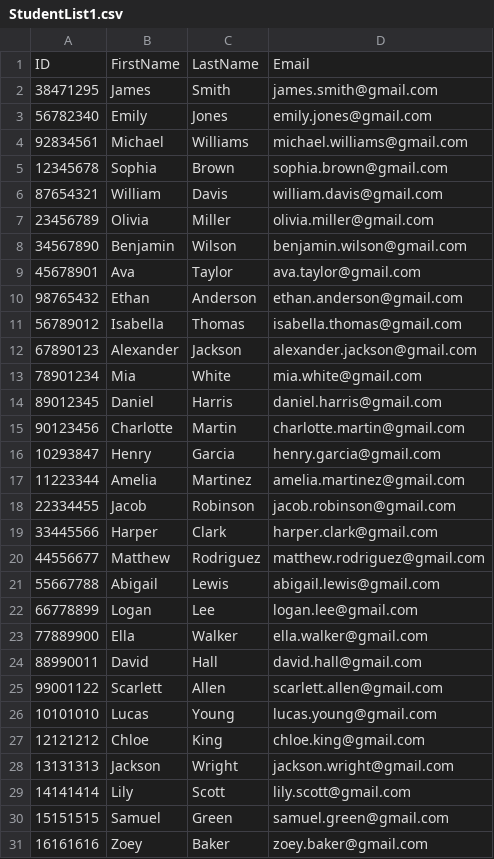
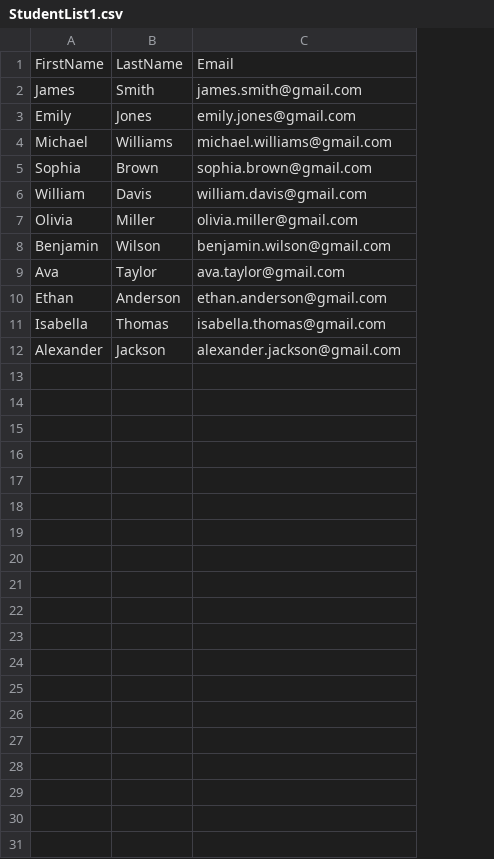
Before and after one commit to mlyann/awesome-gradebook, a CSV file: src/main/DataBase/Students/StudentList1.csv, drawn as a sheet; the diff names each change by its address in the sheet, - before the commit and + after, or states it on an @@ line.

```diff
--- a/src/main/DataBase/Students/StudentList1.csv
+++ b/src/main/DataBase/Students/StudentList1.csv
-column A, rows 1-12: ID | 38471295 | 56782340 | 92834561 | 12345678 | 87654321 | 23456789 | 34567890 | 45678901 | 98765432 | 56789012 | 67890123
-row 13: 78901234 | Mia | White | mia.white@gmail.com
-row 14: 89012345 | Daniel | Harris | daniel.harris@gmail.com
-row 15: 90123456 | Charlotte | Martin | charlotte.martin@gmail.com
-row 16: 10293847 | Henry | Garcia | henry.garcia@gmail.com
-row 17: 11223344 | Amelia | Martinez | amelia.martinez@gmail.com
-row 18: 22334455 | Jacob | Robinson | jacob.robinson@gmail.com
-row 19: 33445566 | Harper | Clark | harper.clark@gmail.com
-row 20: 44556677 | Matthew | Rodriguez | matthew.rodriguez@gmail.com
-row 21: 55667788 | Abigail | Lewis | abigail.lewis@gmail.com
-row 22: 66778899 | Logan | Lee | logan.lee@gmail.com
-row 23: 77889900 | Ella | Walker | ella.walker@gmail.com
-row 24: 88990011 | David | Hall | david.hall@gmail.com
-row 25: 99001122 | Scarlett | Allen | scarlett.allen@gmail.com
-row 26: 10101010 | Lucas | Young | lucas.young@gmail.com
-row 27: 12121212 | Chloe | King | chloe.king@gmail.com
-row 28: 13131313 | Jackson | Wright | jackson.wright@gmail.com
-row 29: 14141414 | Lily | Scott | lily.scott@gmail.com
-row 30: 15151515 | Samuel | Green | samuel.green@gmail.com
-row 31: 16161616 | Zoey | Baker | zoey.baker@gmail.com
```
Also changed, not shown: src/main/DataBase/Students/StudentList2.csv, src/main/DataBase/Students/StudentList3.csv, 7 other files.
